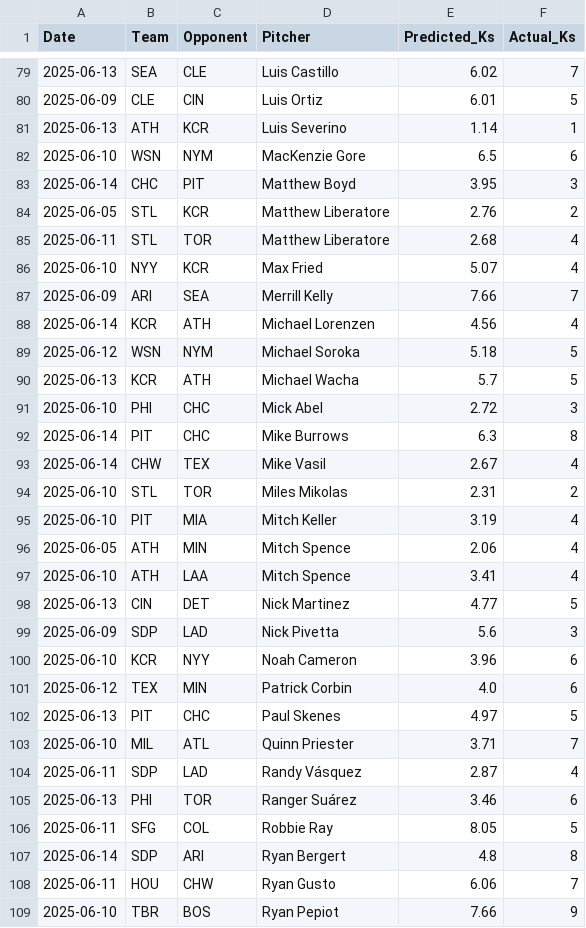
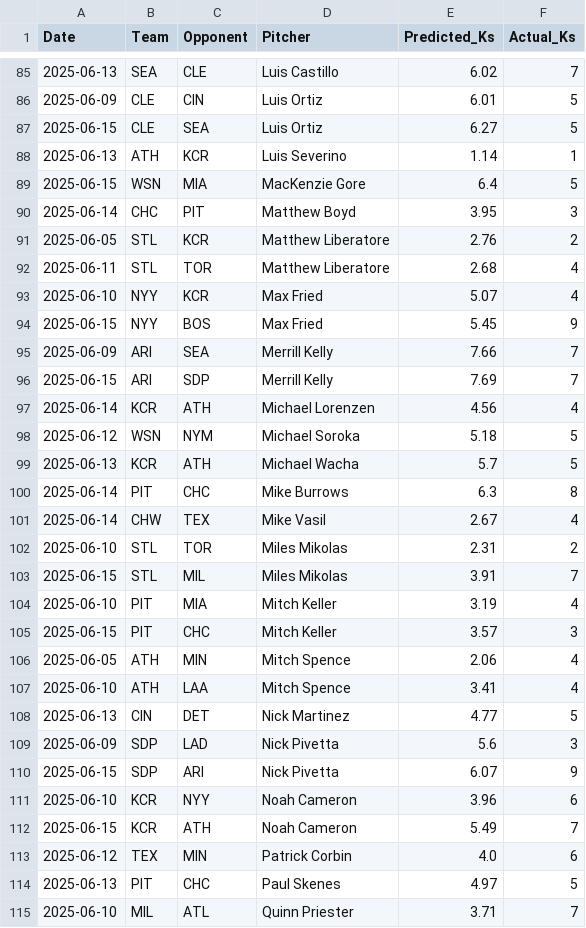
Before and after one commit to radgator13/perfect-model, a CSV file: data/backfilled_pitcher_ks.csv, drawn as a sheet; only a part is shown, gaps mark what is left out; the shorter side is filled out with more unchanged rows; removed rows and columns are numbered as before the commit, all else as after; the diff covers the shown part only; the diff names each change by its address in the sheet, - before the commit and + after, or states it on an @@ line.

```diff
--- a/data/backfilled_pitcher_ks.csv
+++ b/data/backfilled_pitcher_ks.csv
+row 87: 2025-06-15 | CLE | SEA | Luis Ortiz | 6.27 | 5
-row 82: 2025-06-10 | WSN | NYM | MacKenzie Gore | 6.5 | 6
+row 89: 2025-06-15 | WSN | MIA | MacKenzie Gore | 6.4 | 5
+row 94: 2025-06-15 | NYY | BOS | Max Fried | 5.45 | 9
+row 96: 2025-06-15 | ARI | SDP | Merrill Kelly | 7.69 | 7
-row 91: 2025-06-10 | PHI | CHC | Mick Abel | 2.72 | 3
+row 103: 2025-06-15 | STL | MIL | Miles Mikolas | 3.91 | 7
+row 105: 2025-06-15 | PIT | CHC | Mitch Keller | 3.57 | 3
+row 110: 2025-06-15 | SDP | ARI | Nick Pivetta | 6.07 | 9
+row 112: 2025-06-15 | KCR | ATH | Noah Cameron | 5.49 | 7
```
Also changed, not shown: 15 added rows and 8 removed rows elsewhere in this file, data/Stathead_2025_Pitcher_Master.csv, data/backfilled_predictions.csv, 8 other files.
